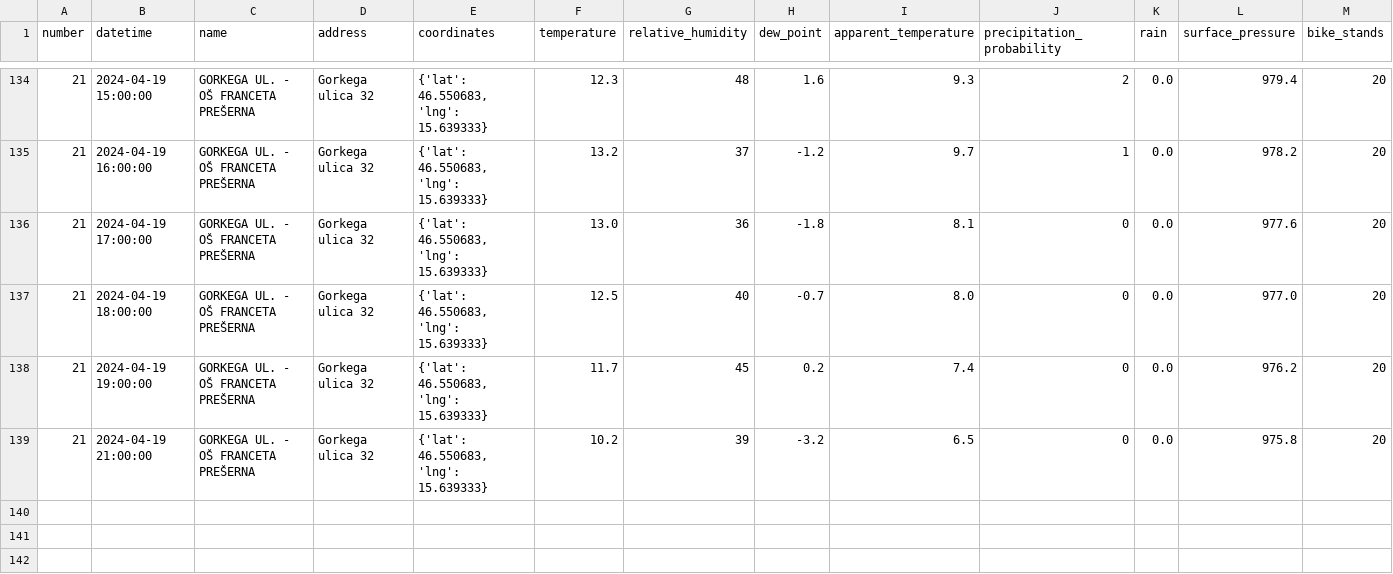
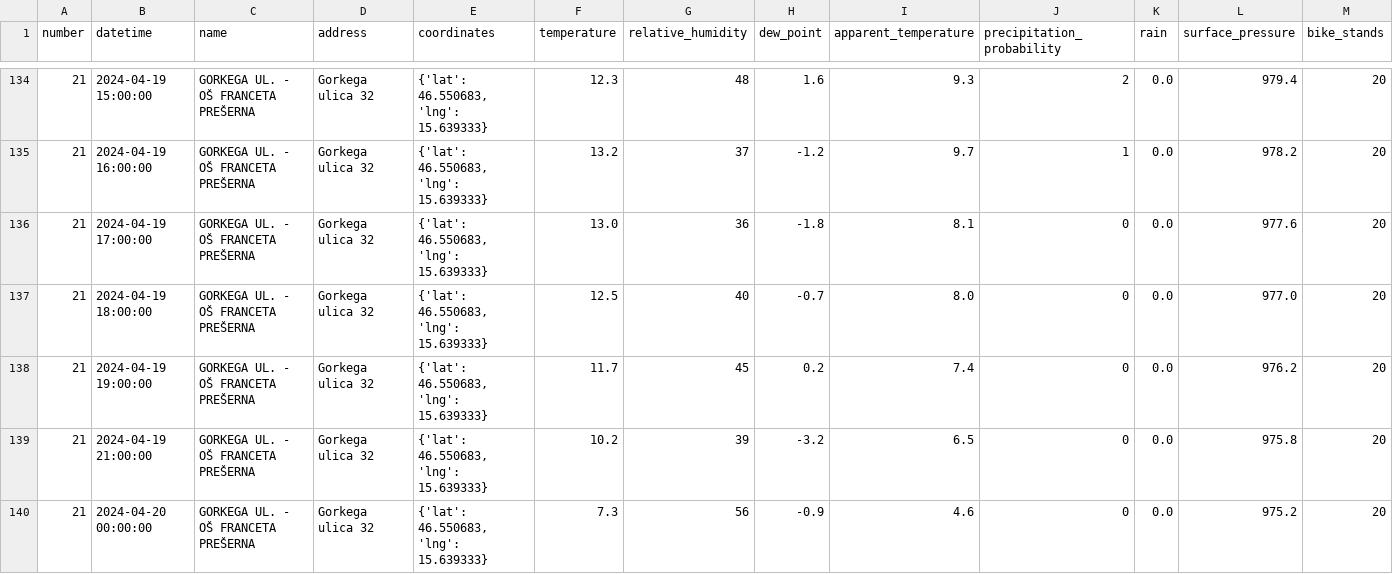
Before and after one commit to ChiefPatrik/mBikePredictions, a CSV file: data/processed/station21_data.csv, drawn as a sheet; only a part is shown, gaps mark what is left out; rows hold the shown columns only; the diff names each change by its address in the sheet, - before the commit and + after, or states it on an @@ line.

```diff
--- a/data/processed/station21_data.csv
+++ b/data/processed/station21_data.csv
+row 140: 21 | 2024-04-20 00:00:00 | GORKEGA UL. - OŠ FRANCETA PREŠERNA | Gorkega ulica 32 | {'lat': 46.550683, 'lng': 15.639333} | 7.3 | 56 | -0.9 | 4.6 | 0 | 0.0 | 975.2 | 20
```
Also changed, not shown: data/processed/station13_data.csv, data/processed/station15_data.csv, 28 other files.
